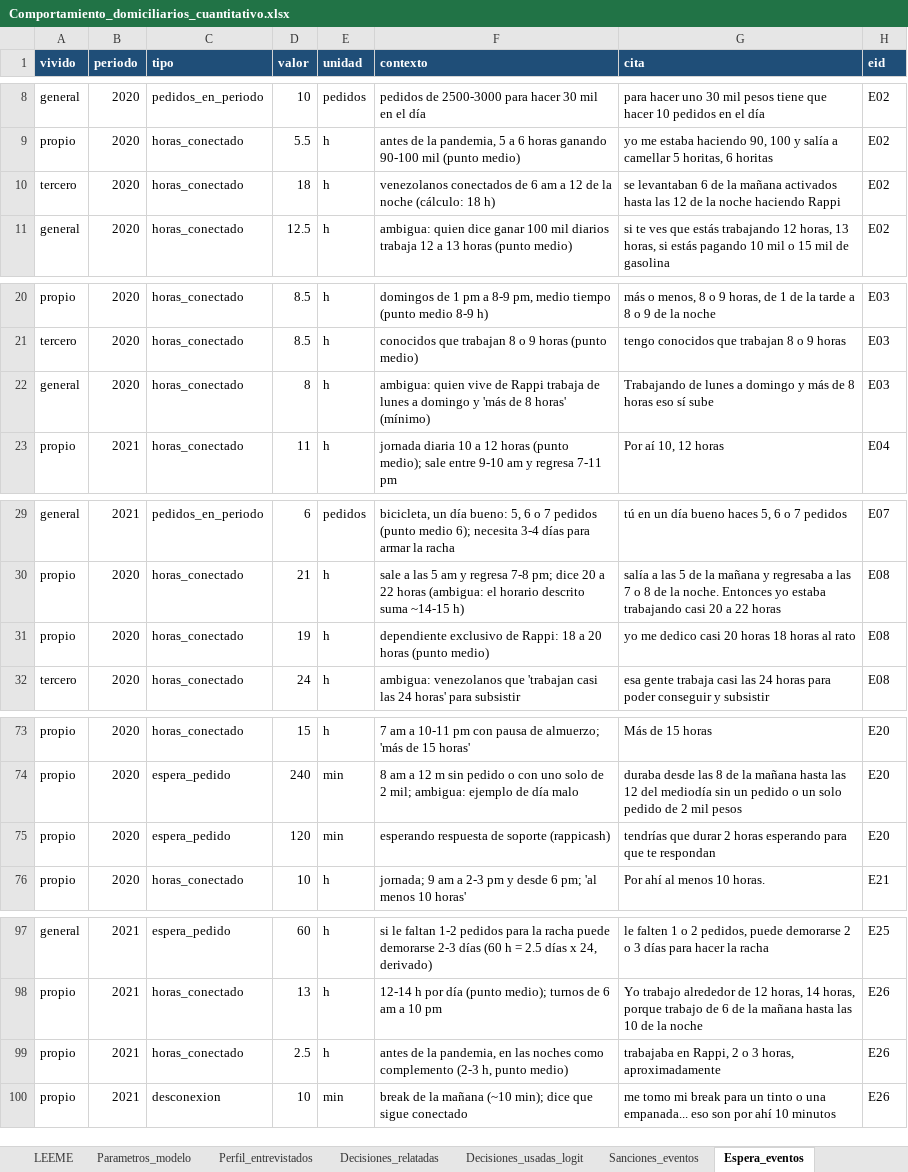
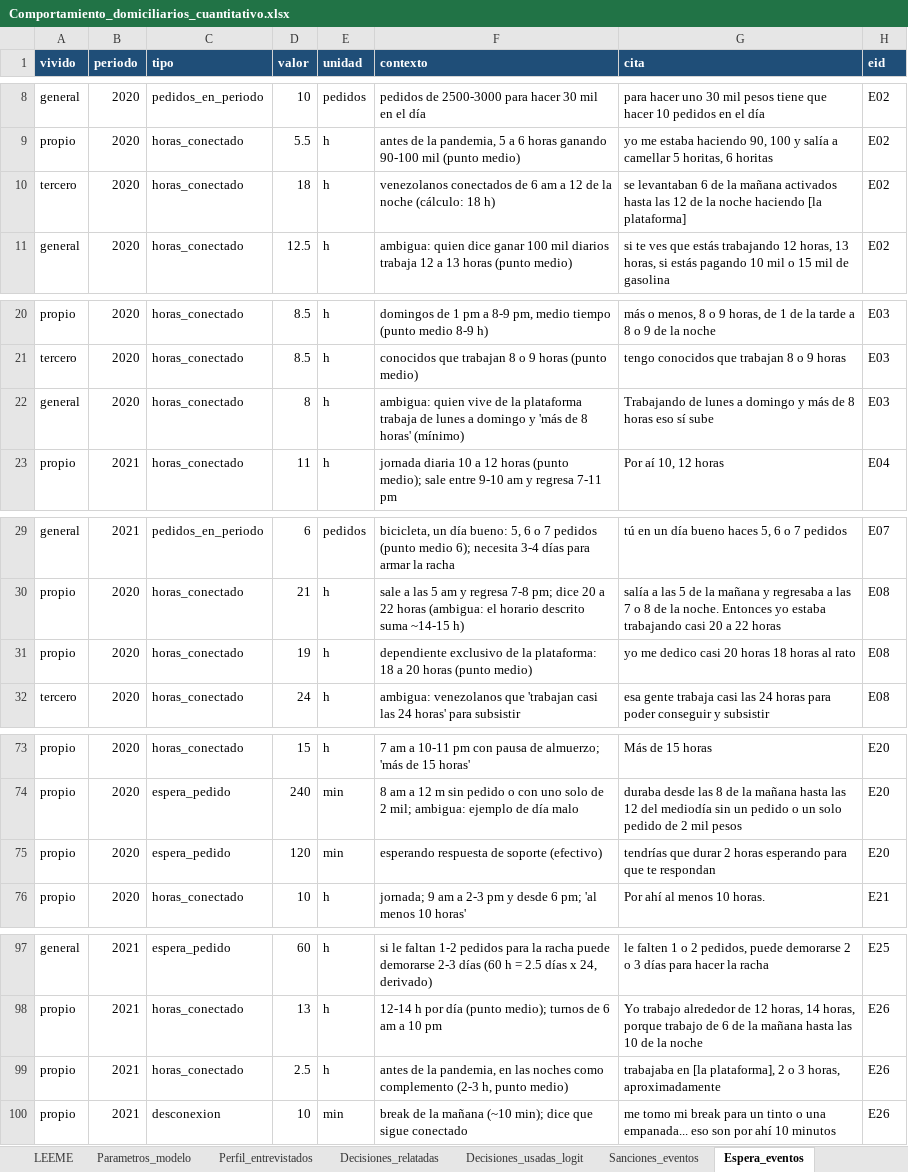
Before and after one commit to Danielgiraldosb/mdrp-simulator, an Excel workbook: docs/Comportamiento_domiciliarios_cuantitativo.xlsx, sheet Espera_eventos, drawn as a sheet; only a part is shown, gaps mark what is left out; values as stored, in another font and other column widths than the file's, no borders; the diff covers the shown part only; the diff names each change by its address in the sheet, - before the commit and + after, or states it on an @@ line.

```diff
--- a/docs/Comportamiento_domiciliarios_cuantitativo.xlsx (sheet Espera_eventos)
+++ b/docs/Comportamiento_domiciliarios_cuantitativo.xlsx (sheet Espera_eventos)
-G10 (cita): …noche haciendo Rappi
+G10 (cita): …noche haciendo [la plataforma]
-F22 (contexto): …vive de Rappi trabaja de…
+F22 (contexto): …vive de la plataforma trabaja de…
-F31 (contexto): …exclusivo de Rappi: 18 a…
+F31 (contexto): …exclusivo de la plataforma: 18 a…
-F75 (contexto): esperando respuesta de soporte (rappicash)
+F75 (contexto): esperando respuesta de soporte (efectivo)
-G99 (cita): trabajaba en Rappi, 2 o…
+G99 (cita): trabajaba en [la plataforma], 2 o…
```
Also changed, not shown: 3 edited cells elsewhere in this sheet, sheet Perfil_entrevistados, sheet Sanciones_eventos, sheet Decisiones_relatadas, sheet Decisiones_usadas_logit, sheet LEEME, docs/Encuesta_cuantitativo_domiciliarios.xlsx, 2 other files.
